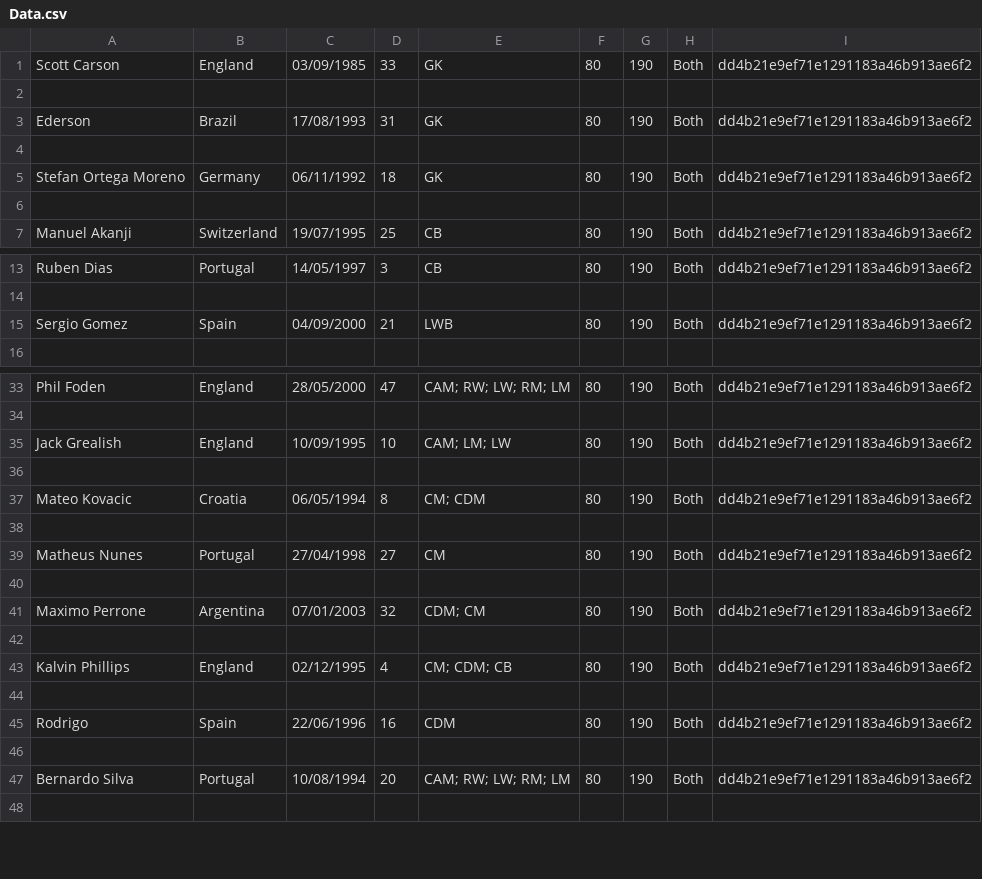
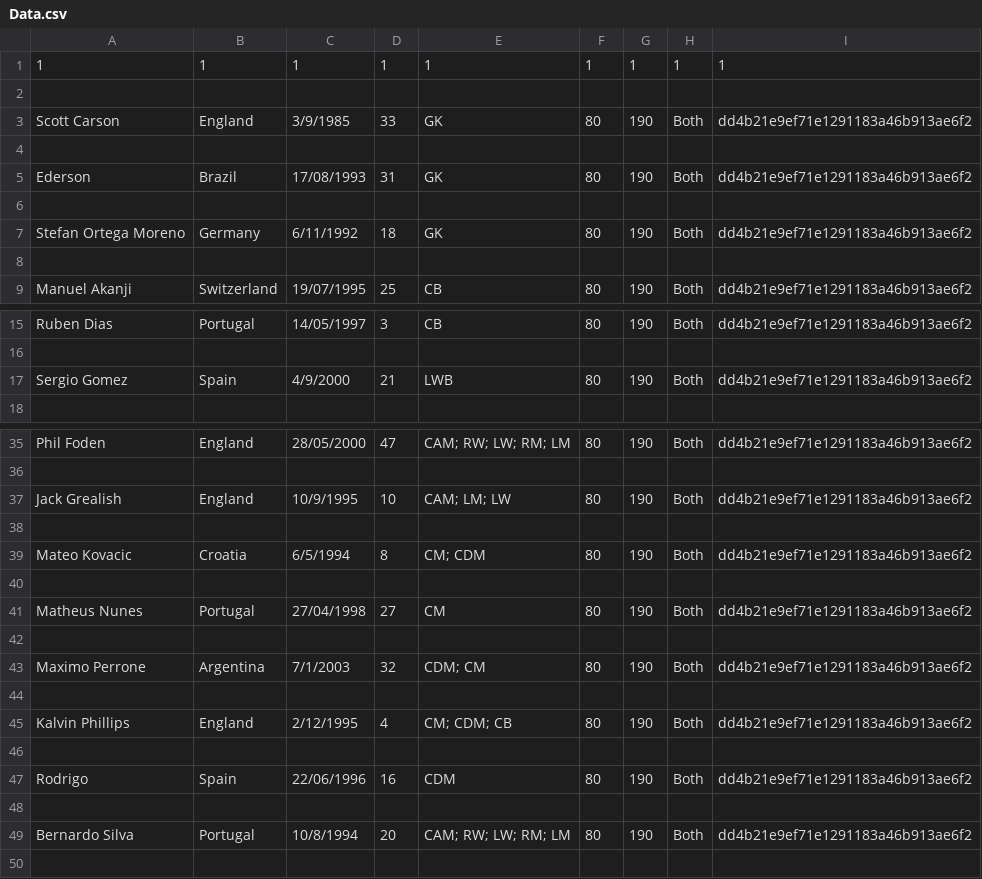
Before and after one commit to HTT5104/Do-an-co-so, a CSV file: Project_Do_an_co_so/src/project_do_an_co_so/CSV/Data.csv, drawn as a sheet; only a part is shown, gaps mark what is left out; the diff covers the shown part only.

Commit message:
Fix data csv

```diff
--- a/Project_Do_an_co_so/src/project_do_an_co_so/CSV/Data.csv
+++ b/Project_Do_an_co_so/src/project_do_an_co_so/CSV/Data.csv
@@ -1,2 +1,4 @@
-Scott Carson,England,03/09/1985,33,GK,80,190,Both,dd4b21e9ef71e1291183a46b913ae6f2
+1,1,1,1,1,1,1,1,1
+,,,,,,,,
+Scott Carson,England,3/9/1985,33,GK,80,190,Both,dd4b21e9ef71e1291183a46b913ae6f2
 ,,,,,,,,
@@ -4,3 +6,3 @@ Ederson,Brazil,17/08/1993,31,GK,80,190,Both,dd4b21e9ef71e1291183a46b913ae6f2
 ,,,,,,,,
-Stefan Ortega Moreno,Germany,06/11/1992,18,GK,80,190,Both,dd4b21e9ef71e1291183a46b913ae6f2
+Stefan Ortega Moreno,Germany,6/11/1992,18,GK,80,190,Both,dd4b21e9ef71e1291183a46b913ae6f2
 ,,,,,,,,
@@ -14,3 +16,3 @@ Ruben Dias,Portugal,14/05/1997,3,CB,80,190,Both,dd4b21e9ef71e1291183a46b913ae6f2
 ,,,,,,,,
-Sergio Gomez,Spain,04/09/2000,21,LWB,80,190,Both,dd4b21e9ef71e1291183a46b913ae6f2
+Sergio Gomez,Spain,4/9/2000,21,LWB,80,190,Both,dd4b21e9ef71e1291183a46b913ae6f2
 ,,,,,,,,
@@ -34,5 +36,5 @@ Phil Foden,England,28/05/2000,47,CAM; RW; LW; RM; LM,80,190,Both,dd4b21e9ef71e12
 ,,,,,,,,
-Jack Grealish,England,10/09/1995,10,CAM; LM; LW,80,190,Both,dd4b21e9ef71e1291183a46b913ae6f2
+Jack Grealish,England,10/9/1995,10,CAM; LM; LW,80,190,Both,dd4b21e9ef71e1291183a46b913ae6f2
 ,,,,,,,,
-Mateo Kovacic,Croatia,06/05/1994,8,CM; CDM,80,190,Both,dd4b21e9ef71e1291183a46b913ae6f2
+Mateo Kovacic,Croatia,6/5/1994,8,CM; CDM,80,190,Both,dd4b21e9ef71e1291183a46b913ae6f2
 ,,,,,,,,
@@ -40,5 +42,5 @@ Matheus Nunes,Portugal,27/04/1998,27,CM,80,190,Both,dd4b21e9ef71e1291183a46b913a
 ,,,,,,,,
-Maximo Perrone,Argentina,07/01/2003,32,CDM; CM,80,190,Both,dd4b21e9ef71e1291183a46b913ae6f2
+Maximo Perrone,Argentina,7/1/2003,32,CDM; CM,80,190,Both,dd4b21e9ef71e1291183a46b913ae6f2
 ,,,,,,,,
-Kalvin Phillips,England,02/12/1995,4,CM; CDM; CB,80,190,Both,dd4b21e9ef71e1291183a46b913ae6f2
+Kalvin Phillips,England,2/12/1995,4,CM; CDM; CB,80,190,Both,dd4b21e9ef71e1291183a46b913ae6f2
 ,,,,,,,,
@@ -46,3 +48,3 @@ Rodrigo,Spain,22/06/1996,16,CDM,80,190,Both,dd4b21e9ef71e1291183a46b913ae6f2
 ,,,,,,,,
-Bernardo Silva,Portugal,10/08/1994,20,CAM; RW; LW; RM; LM,80,190,Both,dd4b21e9ef71e1291183a46b913ae6f2
+Bernardo Silva,Portugal,10/8/1994,20,CAM; RW; LW; RM; LM,80,190,Both,dd4b21e9ef71e1291183a46b913ae6f2
 ,,,,,,,,
```
Also changed, not shown: 1 edited cell elsewhere in this file.
